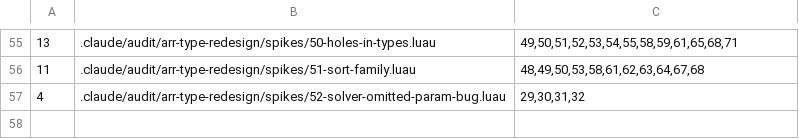
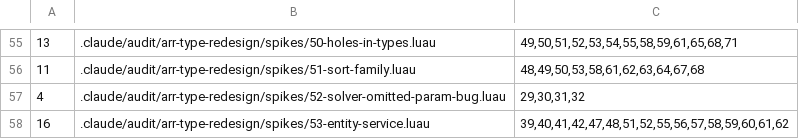
Before and after one commit to qwreey-bot/stl-luau, a TSV file: scripts/spike-expectations.tsv, drawn as a sheet; only a part is shown, gaps mark what is left out; the diff names each change by its address in the sheet, - before the commit and + after, or states it on an @@ line.

Commit message:
M0 리뷰 1라운드 — 팬텀 태그, 술어 모양 검사, FromTable 메타테이블 거부, 태그 전수 테스트, 스파이크 53
opus 셋(동작 동등성 / 타입·계약 / 검증 장치·문서)이 재현한 것.
동작 동등성은 직전 판과 무작위 호출 53만 줄 차분 대조에서 차이 0건.

- 타입 건전성: 교집합을 걷어내자 생성자를 거치지 않은 리터럴({ n = 3 })이
  Arr/HashMap/Heap/TreeMap 자리에 진단 0건으로 들어갔다(isArr 거짓, Sum 조용히
  0, Remove 뒤 Len -1 등). 데이터부에 읽기 전용 팬텀 태그(read __arr__: true
  등)를 둬 막았다 — 런타임엔 생성자가 이미 붙이는 필드라 비용 0.
- 술어가 태그만 봐서 위조({ __fut__ = true })를 받아들였고, Fut.Chain 이
  그걸 입양해 "던지지 않는" AwaitSafe 가 던졌다 → 술어는 태그와 모양을 같이.
- Arr.FromTable 이 입양한 테이블의 사용자 메타테이블을 그대로 둬 "평범한
  테이블" 전제를 비켜 갔다 → 메타테이블이 있으면 에러, CloneFromTable 안내.
- 테스트 공백: 반환 경로 71곳에서 태그를 빼도 안 잡혔다 → spec.contracts 5절이
  모든 생성·반환 경로의 isX 를 전수로. 6절 술어 음성 대조(모양만 같은 것,
  위조 태그, Optional 교차), 7절 원소 ≠ 위치 타입 ListOps·Keys/Values 내용·
  담아 둔 SetOps. spec.arr 의 콜백 셋째 인자가 원본 배열인지 단언.
- spikes/53: 리터럴은 컨테이너가 아님 / 인스턴스에 메소드 없음(옛 콜론 코드) /
  모듈을 잘못 고른 호출 — M0 의 새 성질을 지키는 대조군이 없었다. 팬텀 태그를
  빼면 리터럴 NEG 두 줄이 정확히 사라지는 것을 확인.
- 문서: 낡은 주석 7곳, 생성 배수 정정(0.92 → 리뷰 재측정 0.95~0.96),
  conventions 에 태그 세 겹(런타임·술어·타입)과 예약어·직렬화 대가,
  typing-limits 에 계약을 받는 사용자 함수의 위양성.

Co-Authored-By: qwreey (Opus 5.5) <me@qwreey.moe>

```diff
--- a/scripts/spike-expectations.tsv
+++ b/scripts/spike-expectations.tsv
+row 58: 16 | .claude/audit/arr-type-redesign/spikes/53-entity-service.luau | 39,40,41,42,47,48,51,52,55,56,57,58,59,60,61,62
```
Also changed, not shown: 16 other files.
